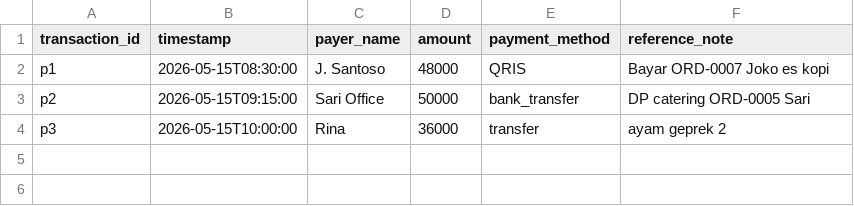
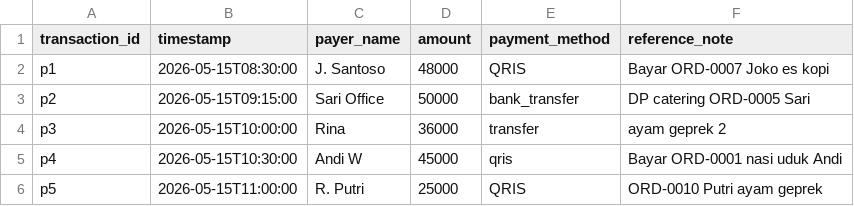
Before and after one commit to aldofahrezy/OpenClaw2026_MuhammadAldoFahrezy_WarungFlow, a CSV file: data/sample_qris_transactions.csv, drawn as a sheet.

Commit message:
Prepare OpenClaw2026 submission for Muhammad Aldo Fahrezy
Add 10-order sample data, Indonesian reconciliation guardrails, workspace
PROFILE.md, expanded openclaw.json, pitch deck PDF, Devpost docs, payment
mode UI selector, LOAD_CUSTOMERS, and submission checklist.

```diff
--- a/data/sample_qris_transactions.csv
+++ b/data/sample_qris_transactions.csv
@@ -4 +4,3 @@ p2,2026-05-15T09:15:00,Sari Office,50000,bank_transfer,DP catering ORD-0005 Sari
 p3,2026-05-15T10:00:00,Rina,36000,transfer,ayam geprek 2
+p4,2026-05-15T10:30:00,Andi W,45000,qris,Bayar ORD-0001 nasi uduk Andi
+p5,2026-05-15T11:00:00,R. Putri,25000,QRIS,ORD-0010 Putri ayam geprek
```
Also changed, not shown: 21 other files.
